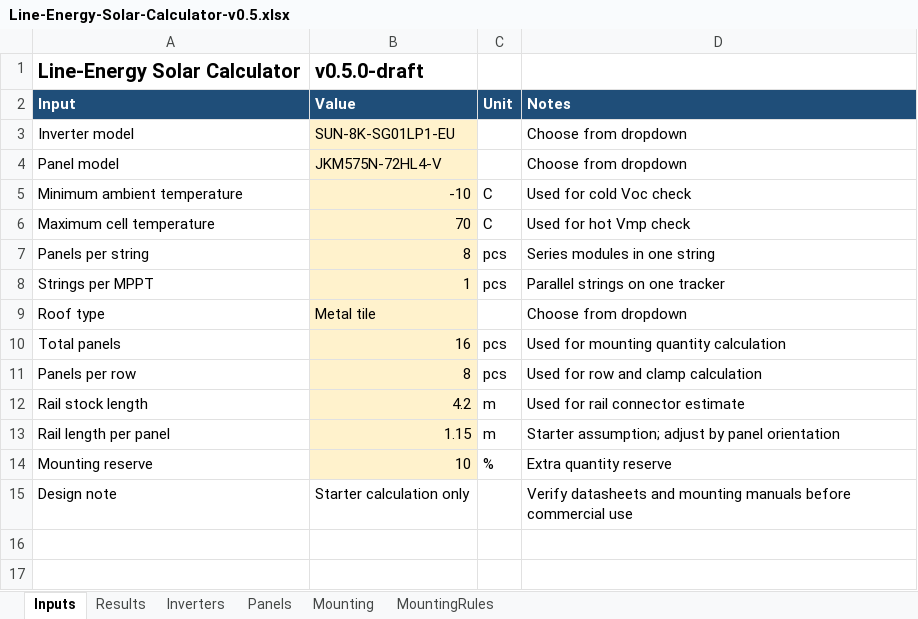
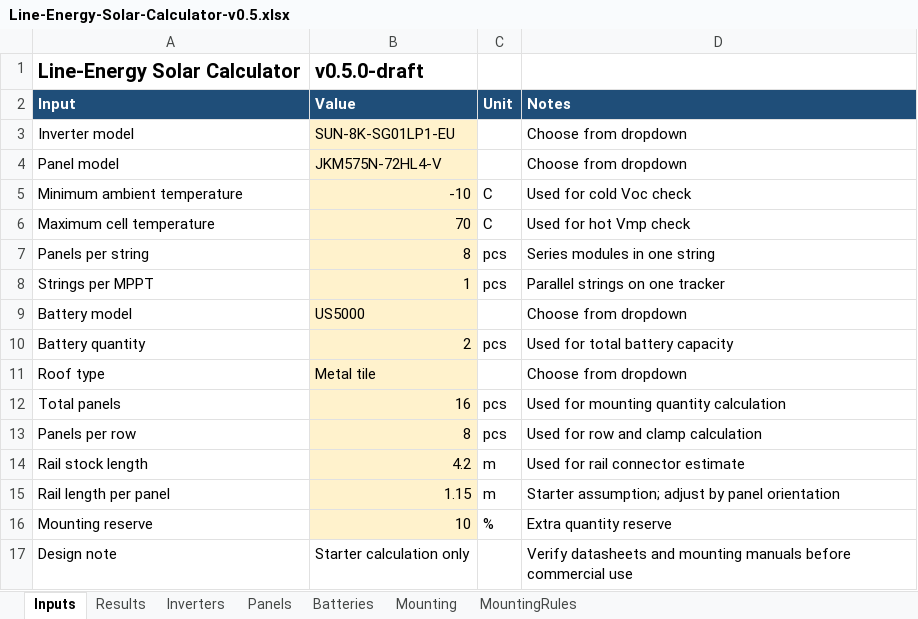
Before and after one commit to sharahmatov-cmd/Line-Energy-Solar-Designer, an Excel workbook: Excel/Line-Energy-Solar-Calculator-v0.5.xlsx, sheet Inputs, drawn as a sheet; values as stored, in another font and other column widths than the file's, no borders; the diff names each change by its address in the sheet, - before the commit and + after, or states it on an @@ line.

Commit message:
Add battery catalog and capacity calculation

```diff
--- a/Excel/Line-Energy-Solar-Calculator-v0.5.xlsx (sheet Inputs)
+++ b/Excel/Line-Energy-Solar-Calculator-v0.5.xlsx (sheet Inputs)
+sheet tab: Batteries
+row 9: Battery model | US5000 |  | Choose from dropdown
+row 10: Battery quantity | 2 | pcs | Used for total battery capacity
```
Also changed, not shown: sheet Results, sheet Mounting, 11 other files.
